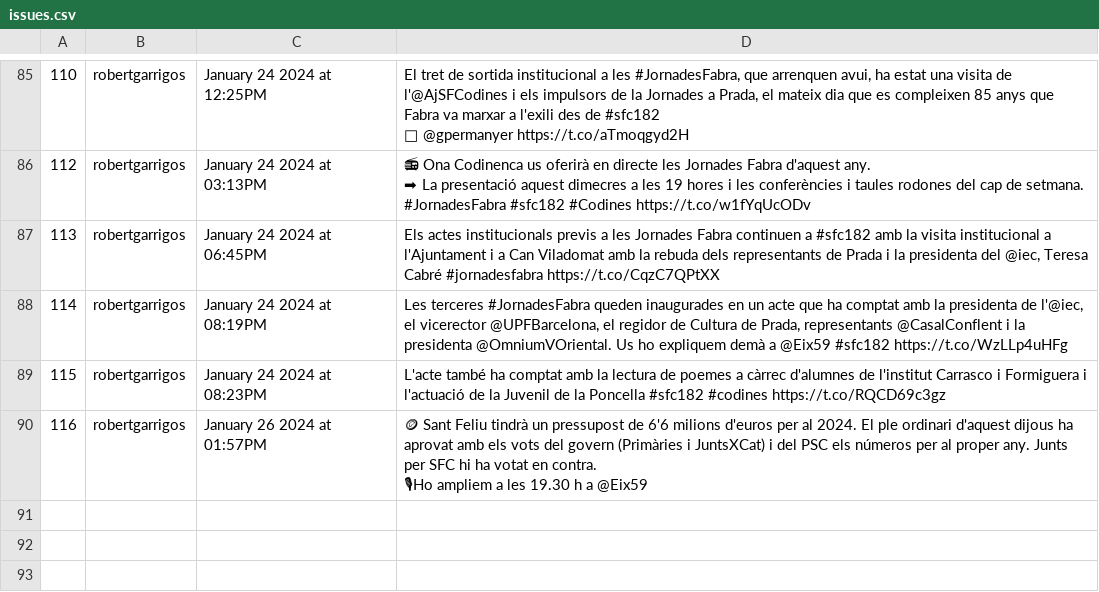
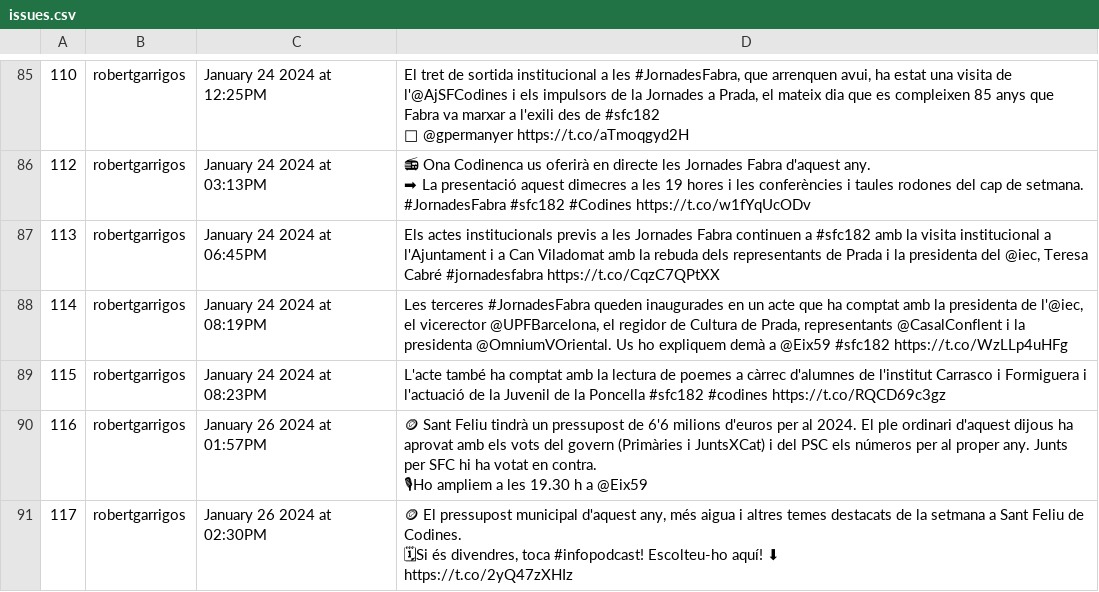
Before and after one commit to Ona-Codinenca/Entrades_twitter, a CSV file: issues.csv, drawn as a sheet; only a part is shown, gaps mark what is left out; ↵ is a line break in a cell; the diff names each change by its address in the sheet, - before the commit and + after, or states it on an @@ line.

```diff
--- a/issues.csv
+++ b/issues.csv
+row 91: 117 | robertgarrigos | January 26 2024 at 02:30PM | 🪙 El pressupost municipal d'aquest any, més aigua i altres temes destacats de la setmana a Sant Feliu de Codines. ↵ 🗓Si és divendres, toca #infopodcast! Escolteu-ho aquí! ⬇ ↵ https://t.co/2yQ47zXHIz
```
